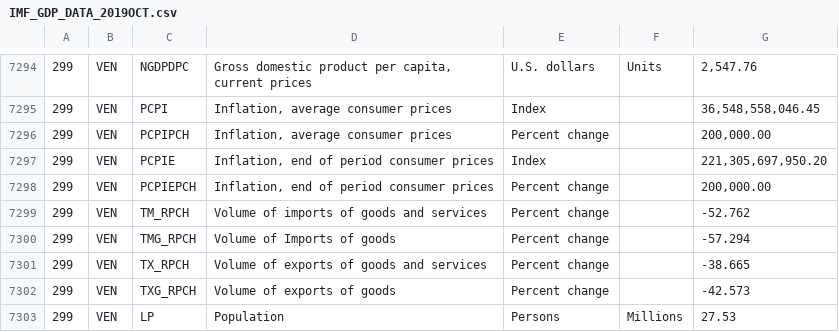
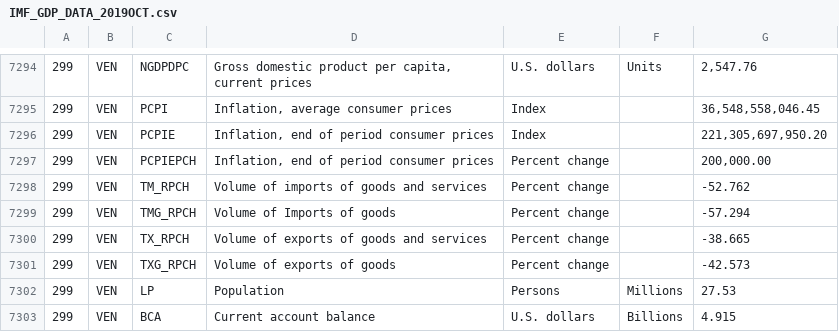
Before and after one commit to fujarenpaw/WorldInfo, a CSV file: Data/IMF_GDP_DATA_2019OCT.csv, drawn as a sheet; only a part is shown, gaps mark what is left out; the shorter side is filled out with more unchanged rows; the diff names each change by its address in the sheet, - before the commit and + after, or states it on an @@ line.

```diff
--- a/Data/IMF_GDP_DATA_2019OCT.csv
+++ b/Data/IMF_GDP_DATA_2019OCT.csv
-row 7296: 299 | VEN | PCPIPCH | Inflation, average consumer prices | Percent change |  | 200,000.00
```
Also changed, not shown: 12 other files.
